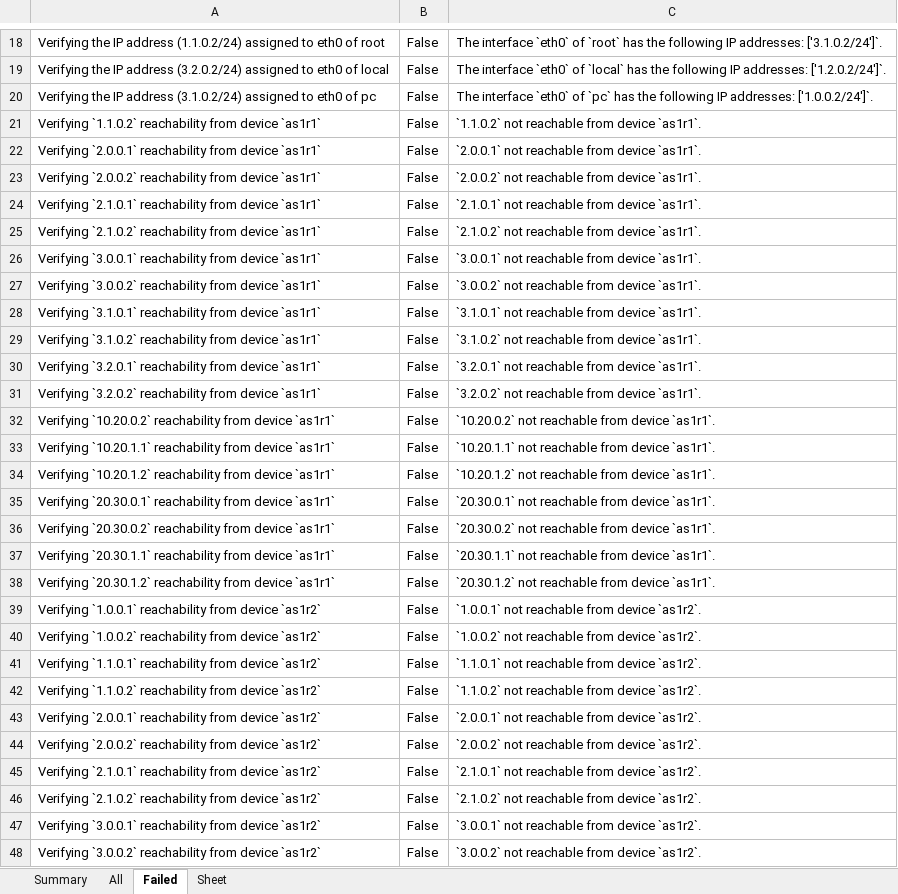
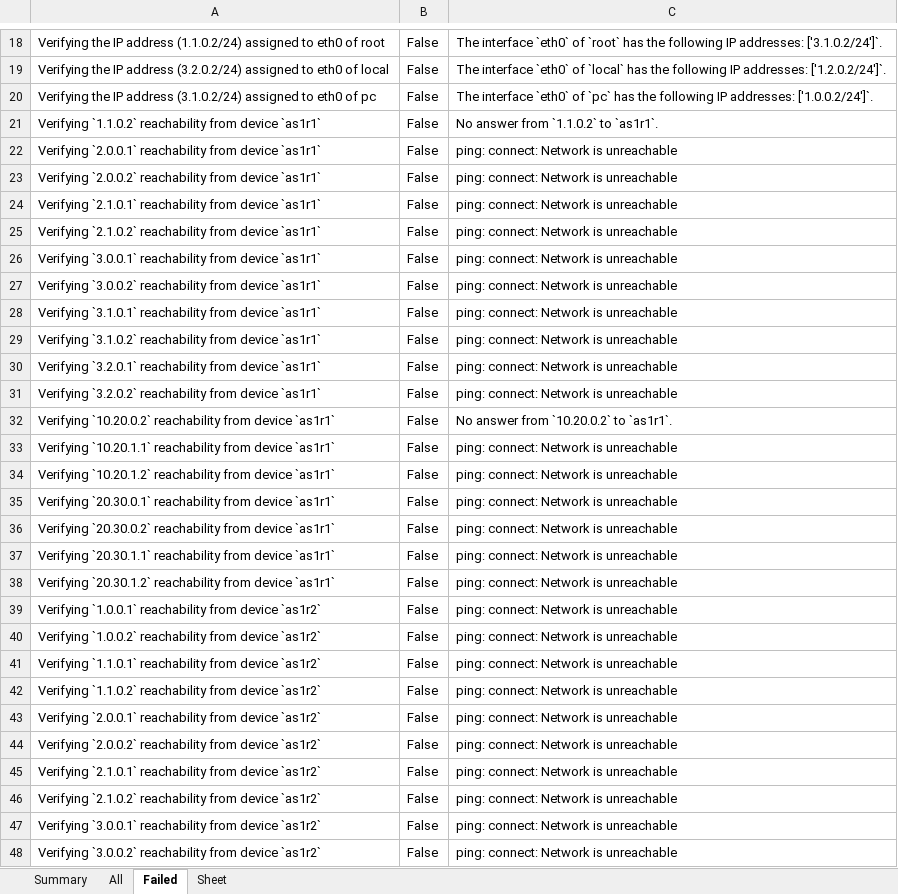
Before and after one commit to KatharaFramework/kathara-lab-checker, an Excel workbook: examples/palabra/lab3/lab3_result.xlsx, sheet Failed, drawn as a sheet; only a part is shown, gaps mark what is left out; values as stored, in another font and other column widths than the file's, no borders; the diff covers the shown part only; the diff names each change by its address in the sheet, - before the commit and + after, or states it on an @@ line.

```diff
--- a/examples/palabra/lab3/lab3_result.xlsx (sheet Failed)
+++ b/examples/palabra/lab3/lab3_result.xlsx (sheet Failed)
-C21: `1.1.0.2` not reachable from device `as1r1`.
+C21: No answer from `1.1.0.2` to `as1r1`.
-C22: `2.0.0.1` not reachable from device `as1r1`.
+C22: ping: connect: Network is unreachable
-C23: `2.0.0.2` not reachable from device `as1r1`.
+C23: ping: connect: Network is unreachable
-C24: `2.1.0.1` not reachable from device `as1r1`.
+C24: ping: connect: Network is unreachable
-C25: `2.1.0.2` not reachable from device `as1r1`.
+C25: ping: connect: Network is unreachable
-C26: `3.0.0.1` not reachable from device `as1r1`.
+C26: ping: connect: Network is unreachable
-C27: `3.0.0.2` not reachable from device `as1r1`.
+C27: ping: connect: Network is unreachable
-C28: `3.1.0.1` not reachable from device `as1r1`.
+C28: ping: connect: Network is unreachable
-C29: `3.1.0.2` not reachable from device `as1r1`.
+C29: ping: connect: Network is unreachable
-C30: `3.2.0.1` not reachable from device `as1r1`.
+C30: ping: connect: Network is unreachable
-C31: `3.2.0.2` not reachable from device `as1r1`.
+C31: ping: connect: Network is unreachable
-C32: `10.20.0.2` not reachable from device `as1r1`.
+C32: No answer from `10.20.0.2` to `as1r1`.
-C33: `10.20.1.1` not reachable from device `as1r1`.
+C33: ping: connect: Network is unreachable
-C34: `10.20.1.2` not reachable from device `as1r1`.
+C34: ping: connect: Network is unreachable
-C35: `20.30.0.1` not reachable from device `as1r1`.
+C35: ping: connect: Network is unreachable
-C36: `20.30.0.2` not reachable from device `as1r1`.
+C36: ping: connect: Network is unreachable
-C37: `20.30.1.1` not reachable from device `as1r1`.
+C37: ping: connect: Network is unreachable
-C38: `20.30.1.2` not reachable from device `as1r1`.
+C38: ping: connect: Network is unreachable
-C39: `1.0.0.1` not reachable from device `as1r2`.
+C39: ping: connect: Network is unreachable
-C40: `1.0.0.2` not reachable from device `as1r2`.
+C40: ping: connect: Network is unreachable
-C41: `1.1.0.1` not reachable from device `as1r2`.
+C41: ping: connect: Network is unreachable
-C42: `1.1.0.2` not reachable from device `as1r2`.
+C42: ping: connect: Network is unreachable
-C43: `2.0.0.1` not reachable from device `as1r2`.
+C43: ping: connect: Network is unreachable
-C44: `2.0.0.2` not reachable from device `as1r2`.
+C44: ping: connect: Network is unreachable
-C45: `2.1.0.1` not reachable from device `as1r2`.
+C45: ping: connect: Network is unreachable
-C46: `2.1.0.2` not reachable from device `as1r2`.
+C46: ping: connect: Network is unreachable
-C47: `3.0.0.1` not reachable from device `as1r2`.
+C47: ping: connect: Network is unreachable
-C48: `3.0.0.2` not reachable from device `as1r2`.
+C48: ping: connect: Network is unreachable
```
Also changed, not shown: 173 edited cells elsewhere in this sheet, sheet All, examples/palabra/lab1/lab1_result.xlsx, examples/palabra/lab2/lab2_result.xlsx, 3 other files.
